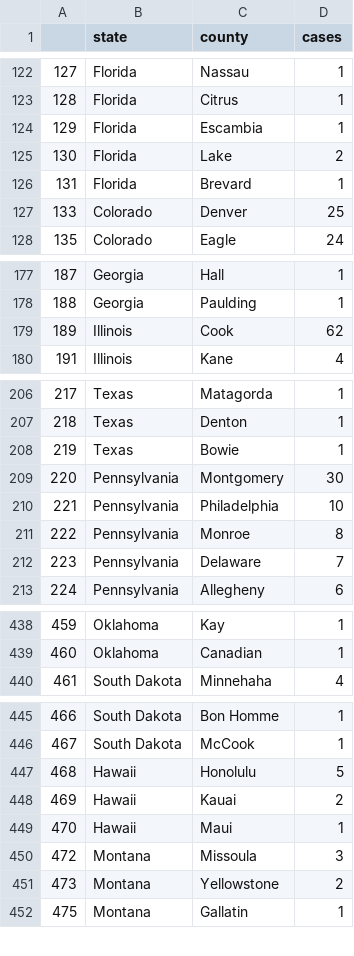
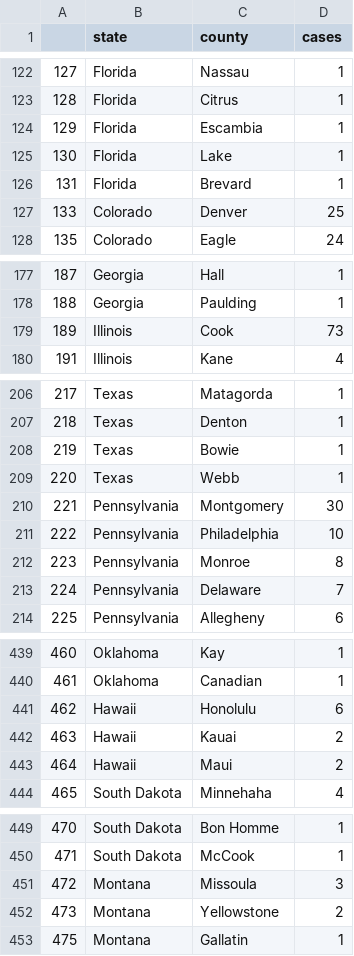
Before and after one commit to randel/COVID-19-US-county-map, a CSV file: data.csv, drawn as a sheet; only a part is shown, gaps mark what is left out; removed rows and columns are numbered as before the commit, all else as after; the diff names each change by its address in the sheet, - before the commit and + after, or states it on an @@ line.

```diff
--- a/data.csv
+++ b/data.csv
-D125 (cases): 2
+D125 (cases): 1
-D179 (cases): 62
+D179 (cases): 73
+row 209: 220 | Texas | Webb | 1
@@ column A renumbered between rows 210 and 450 @@
+row 441: 462 | Hawaii | Honolulu | 6
@@ row 448 moved to row 442: 463 @@
+row 443: 464 | Hawaii | Maui | 2
-row 447: 468 | Hawaii | Honolulu | 5
-row 449: 470 | Hawaii | Maui | 1
```
Also changed, not shown: 1 other file.
